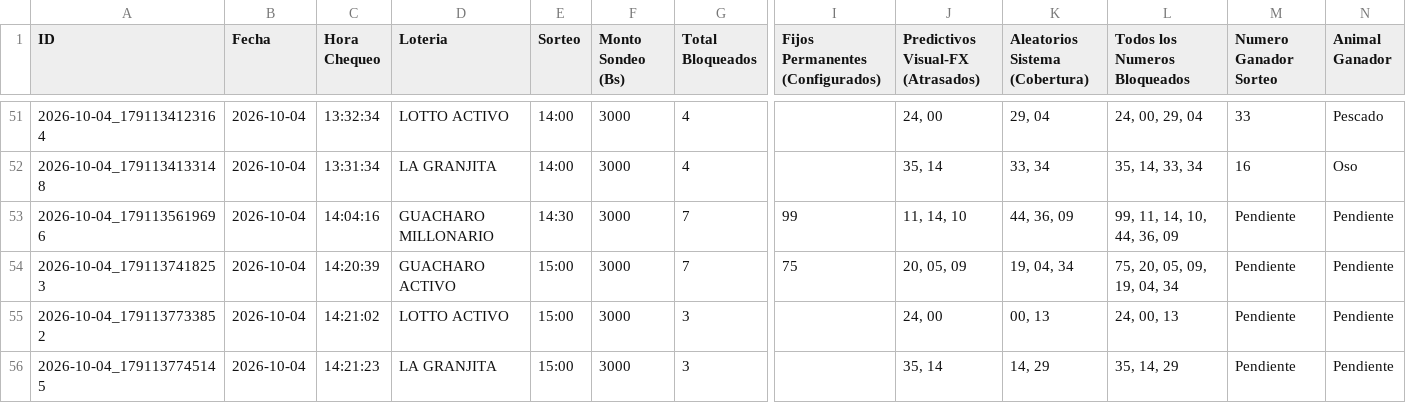
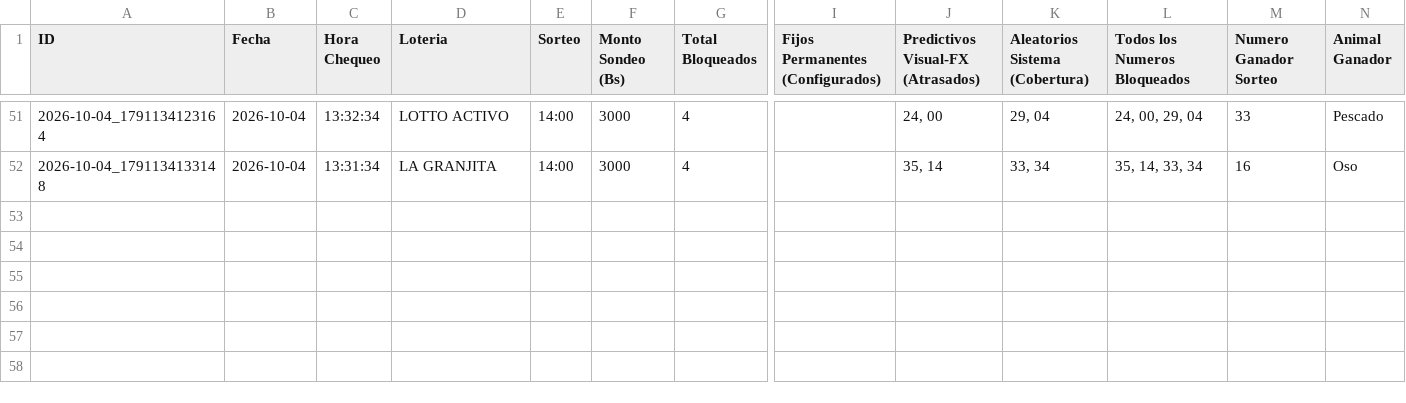
Before and after one commit to hectormu2013-creator/suite-animalitos, a CSV file: reportes_agotados.csv, drawn as a sheet; only a part is shown, gaps mark what is left out; rows hold the shown columns only; the diff names each change by its address in the sheet, - before the commit and + after, or states it on an @@ line.

```diff
--- a/reportes_agotados.csv
+++ b/reportes_agotados.csv
-row 53: 2026-10-04_1791135619696 | 2026-10-04 | 14:04:16 | GUACHARO MILLONARIO | 14:30 | 3000 | 7 | 99 | 11, 14, 10 | 44, 36, 09 | 99, 11, 14, 10, 44, 36, 09 | Pendiente | Pendiente
-row 54: 2026-10-04_1791137418253 | 2026-10-04 | 14:20:39 | GUACHARO ACTIVO | 15:00 | 3000 | 7 | 75 | 20, 05, 09 | 19, 04, 34 | 75, 20, 05, 09, 19, 04, 34 | Pendiente | Pendiente
-row 55: 2026-10-04_1791137733852 | 2026-10-04 | 14:21:02 | LOTTO ACTIVO | 15:00 | 3000 | 3 |  | 24, 00 | 00, 13 | 24, 00, 13 | Pendiente | Pendiente
-row 56: 2026-10-04_1791137745145 | 2026-10-04 | 14:21:23 | LA GRANJITA | 15:00 | 3000 | 3 |  | 35, 14 | 14, 29 | 35, 14, 29 | Pendiente | Pendiente
```
Also changed, not shown: 4 other files.
